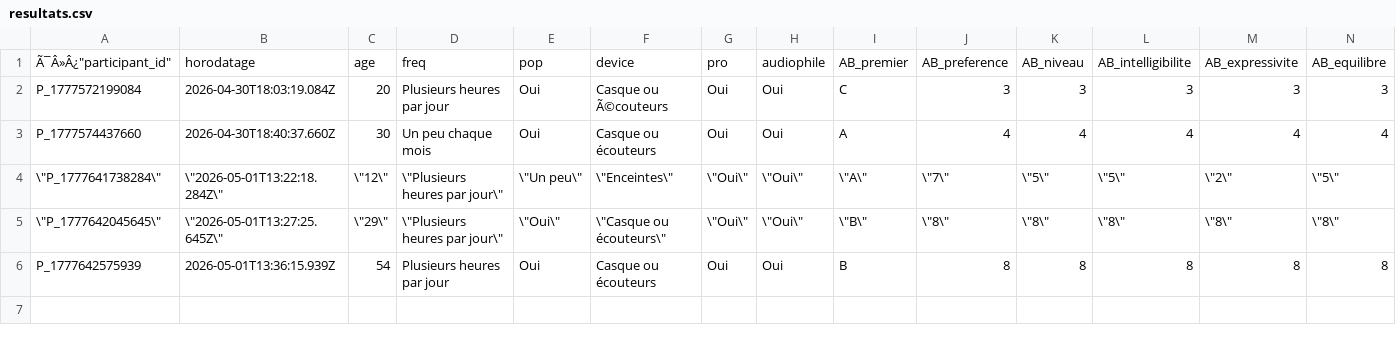
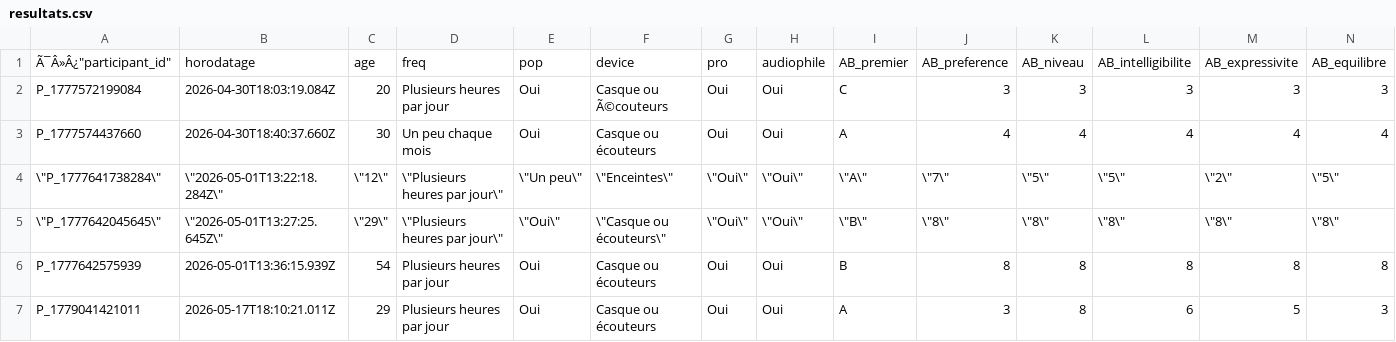
Before and after one commit to tomsstrub/PPM_STRUB_2026, a CSV file: resultats/resultats.csv, drawn as a sheet; only a part is shown; rows hold the shown columns only; the diff names each change by its address in the sheet, - before the commit and + after, or states it on an @@ line.

```diff
--- a/resultats/resultats.csv
+++ b/resultats/resultats.csv
+row 7: P_1779041421011 | 2026-05-17T18:10:21.011Z | 29 | Plusieurs heures par jour | Oui | Casque ou écouteurs | Oui | Oui | A | 3 | 8 | 6 | 5 | 3
```
